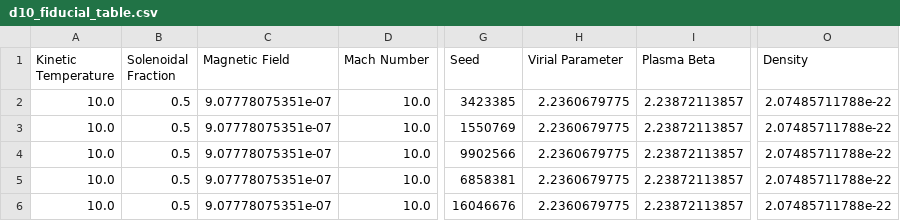
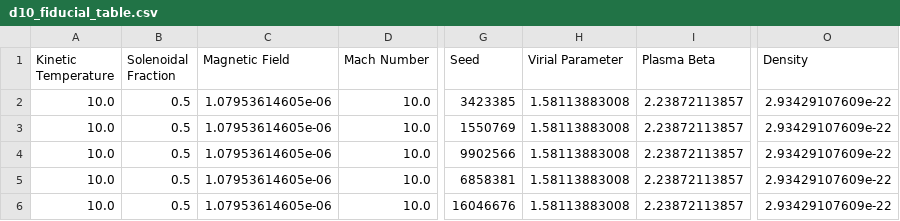
Before and after one commit to low-sky/simscript, a CSV file: d10_fiducial_table.csv, drawn as a sheet; only a part is shown, gaps mark what is left out; the diff names each change by its address in the sheet, - before the commit and + after, or states it on an @@ line.

```diff
--- a/d10_fiducial_table.csv
+++ b/d10_fiducial_table.csv
-C2:C6 (Magnetic Field): 9.07778075351e-07
+C2:C6 (Magnetic Field): 1.07953614605e-06
-H2:H6 (Virial Parameter): 2.2360679775
+H2:H6 (Virial Parameter): 1.58113883008
-O2:O6 (Density): 2.07485711788e-22
+O2:O6 (Density): 2.93429107609e-22
```
Also changed, not shown: d10_parameter_table.csv, 3 other files.
